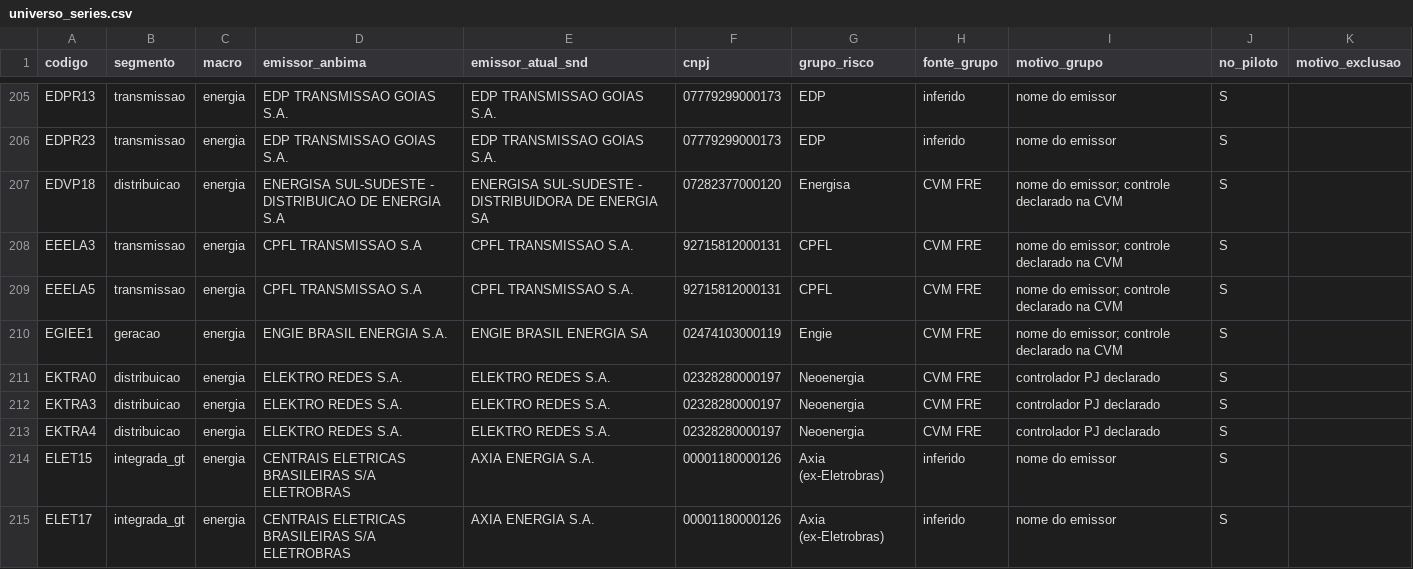
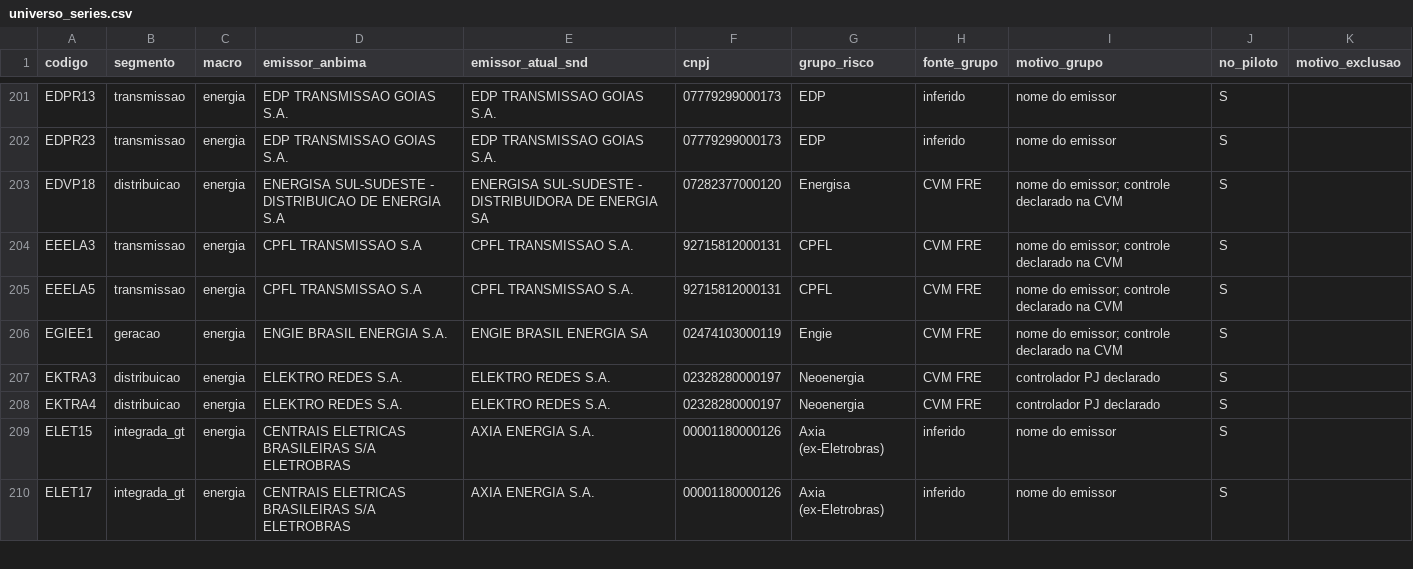
Before and after one commit to alissondpoliveira/grafo-credito, a CSV file: dados/referencia/universo_series.csv, drawn as a sheet; only a part is shown, gaps mark what is left out; the diff covers the shown part only.

```diff
--- a/dados/referencia/universo_series.csv
+++ b/dados/referencia/universo_series.csv
@@ -210,3 +206,2 @@ EEELA5,transmissao,energia,CPFL TRANSMISSAO S.A,CPFL TRANSMISSAO S.A.,9271581200
 EGIEE1,geracao,energia,ENGIE BRASIL ENERGIA S.A.,ENGIE BRASIL ENERGIA SA,02474103000119,Engie,CVM FRE,nome do emissor; controle declarado na CVM,S,
-EKTRA0,distribuicao,energia,ELEKTRO REDES S.A.,ELEKTRO REDES S.A.,02328280000197,Neoenergia,CVM FRE,controlador PJ declarado,S,
 EKTRA3,distribuicao,energia,ELEKTRO REDES S.A.,ELEKTRO REDES S.A.,02328280000197,Neoenergia,CVM FRE,controlador PJ declarado,S,
```
Also changed, not shown: 12 removed rows and 12 edited cells elsewhere in this file, dados/derivados/atributos_emissor.csv, dados/referencia/controladores_cvm.csv, 25 other files.
